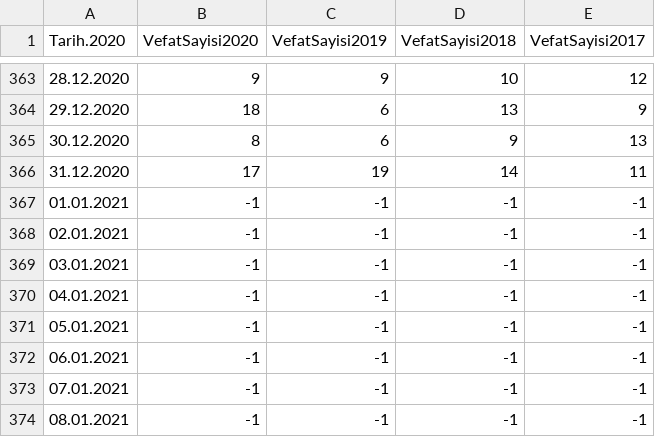
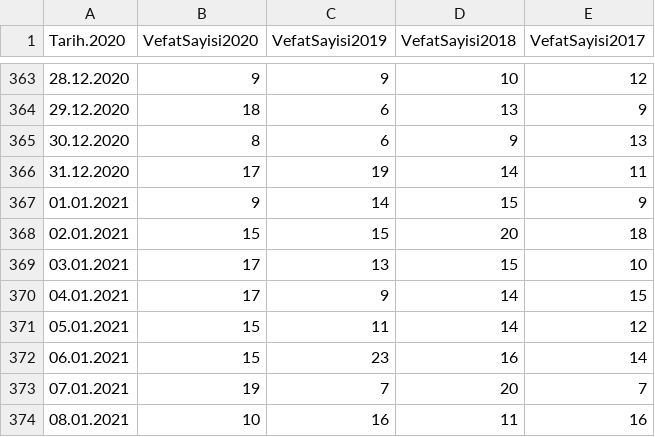
Before and after one commit to kuzdogan/edevlet-mezarlik-verileri, a CSV file: csv/erzurum.csv, drawn as a sheet; only a part is shown, gaps mark what is left out; the diff covers the shown part only.

Commit message:
Fix Erzurum and Malatya data

```diff
--- a/csv/erzurum.csv
+++ b/csv/erzurum.csv
@@ -366,9 +366,9 @@ Tarih.2020,VefatSayisi2020,VefatSayisi2019,VefatSayisi2018,VefatSayisi2017
 31.12.2020,17,19,14,11
-01.01.2021,-1,-1,-1,-1
-02.01.2021,-1,-1,-1,-1
-03.01.2021,-1,-1,-1,-1
-04.01.2021,-1,-1,-1,-1
-05.01.2021,-1,-1,-1,-1
-06.01.2021,-1,-1,-1,-1
-07.01.2021,-1,-1,-1,-1
-08.01.2021,-1,-1,-1,-1
+01.01.2021,9,14,15,9
+02.01.2021,15,15,20,18
+03.01.2021,17,13,15,10
+04.01.2021,17,9,14,15
+05.01.2021,15,11,14,12
+06.01.2021,15,23,16,14
+07.01.2021,19,7,20,7
+08.01.2021,10,16,11,16
```
Also changed, not shown: 1 added row and 56 edited cells elsewhere in this file, csv/malatya.csv.
